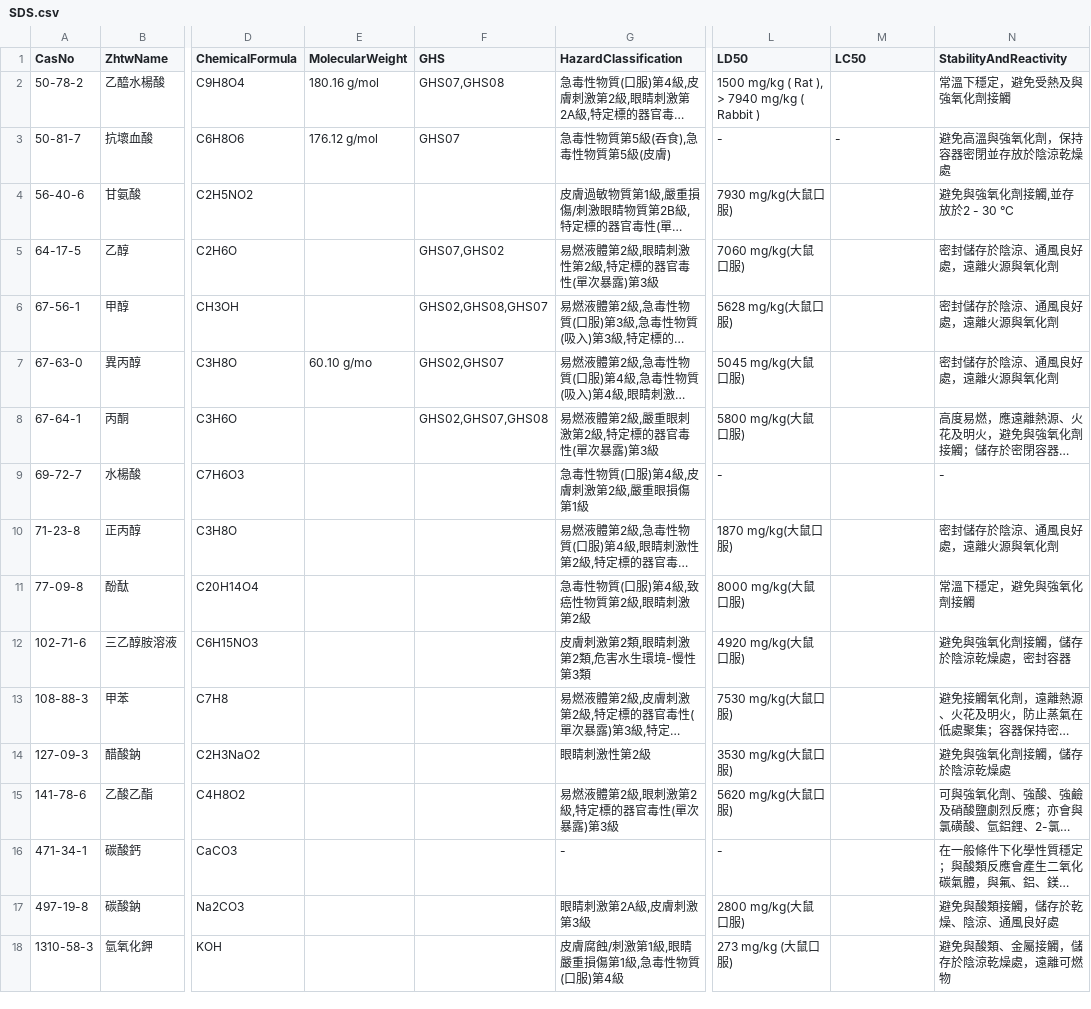
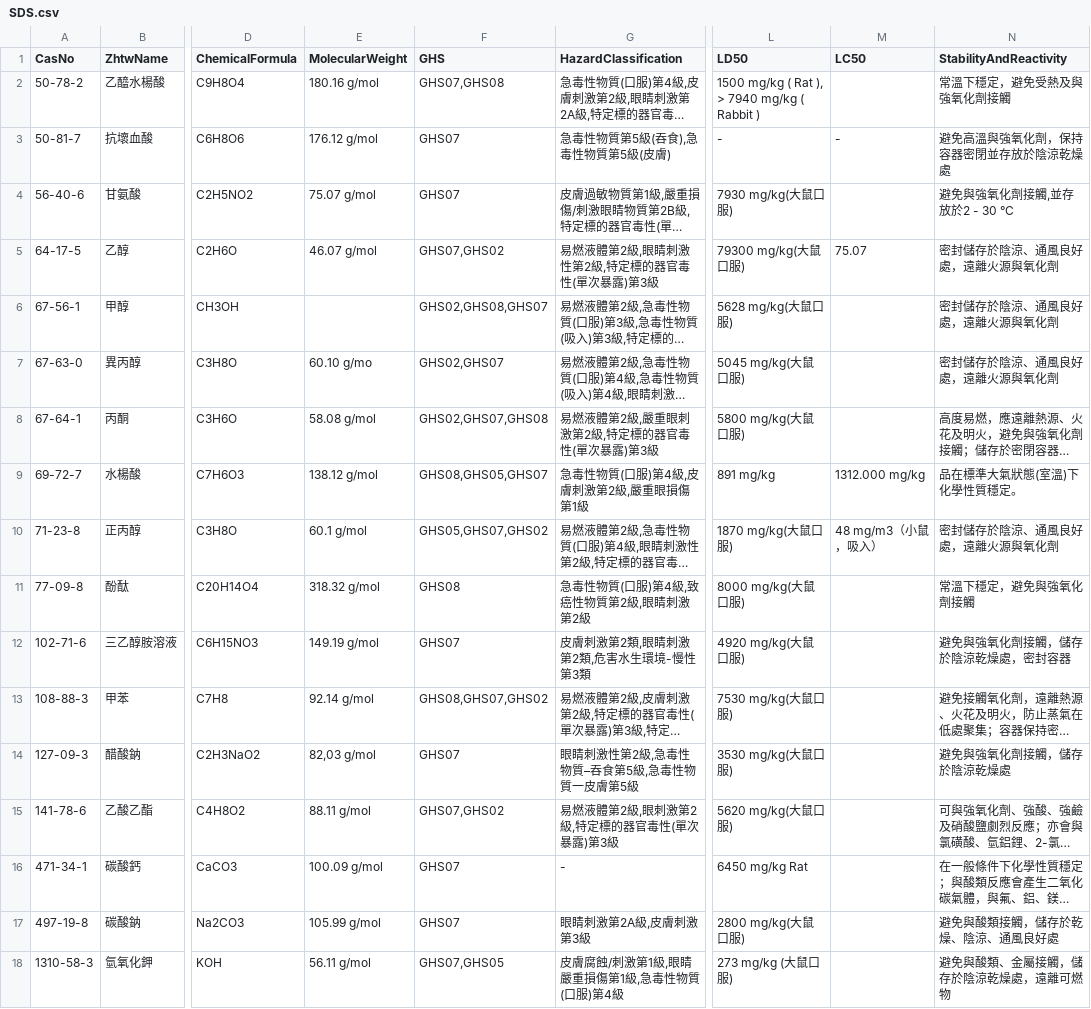
Before and after one commit to linlin0417/FieldAtlasForCsv, a CSV file: data/csv/SDS.csv, drawn as a sheet; only a part is shown, gaps mark what is left out; long unchanged cells end in …; the diff covers the shown part only; the diff names each change by its address in the sheet, - before the commit and + after, or states it on an @@ line.

```diff
--- a/data/csv/SDS.csv
+++ b/data/csv/SDS.csv
-E4 (MolecularWeight): (empty)
+E4 (MolecularWeight): 75.07 g/mol
-F4 (GHS): (empty)
+F4 (GHS): GHS07
-E5 (MolecularWeight): (empty)
+E5 (MolecularWeight): 46.07 g/mol
-L5 (LD50): 7060 mg/kg(大鼠口服)
+L5 (LD50): 79300 mg/kg(大鼠口服)
-M5 (LC50): (empty)
+M5 (LC50): 75.07
-E8 (MolecularWeight): (empty)
+E8 (MolecularWeight): 58.08 g/mol
-E9 (MolecularWeight): (empty)
+E9 (MolecularWeight): 138.12 g/mol
-F9 (GHS): (empty)
+F9 (GHS): GHS08,GHS05,GHS07
-L9 (LD50): -
+L9 (LD50): 891 mg/kg
-M9 (LC50): (empty)
+M9 (LC50): 1312.000 mg/kg
-N9 (StabilityAndReactivity): -
+N9 (StabilityAndReactivity): 品在標準大氣狀態(室溫)下化學性質穩定。
-E10 (MolecularWeight): (empty)
+E10 (MolecularWeight): 60.1 g/mol
-F10 (GHS): (empty)
+F10 (GHS): GHS05,GHS07,GHS02
-M10 (LC50): (empty)
+M10 (LC50): 48 mg/m3（小鼠，吸入）
-E11 (MolecularWeight): (empty)
+E11 (MolecularWeight): 318.32 g/mol
-F11 (GHS): (empty)
+F11 (GHS): GHS08
-E12 (MolecularWeight): (empty)
+E12 (MolecularWeight): 149.19 g/mol
-F12 (GHS): (empty)
+F12 (GHS): GHS07
-E13 (MolecularWeight): (empty)
+E13 (MolecularWeight): 92.14 g/mol
-F13 (GHS): (empty)
+F13 (GHS): GHS08,GHS07,GHS02
-E14 (MolecularWeight): (empty)
+E14 (MolecularWeight): 82,03 g/mol
-F14 (GHS): (empty)
+F14 (GHS): GHS07
-G14 (HazardClassification): 眼睛刺激性第2級
+G14 (HazardClassification): 眼睛刺激性第2級,急毒性物質–吞食第5級,急毒性物質一皮膚第5級
-E15 (MolecularWeight): (empty)
+E15 (MolecularWeight): 88.11 g/mol
-F15 (GHS): (empty)
+F15 (GHS): GHS07,GHS02
-E16 (MolecularWeight): (empty)
+E16 (MolecularWeight): 100.09 g/mol
-F16:F17 (GHS): (empty)
+F16:F17 (GHS): GHS07
-L16 (LD50): -
+L16 (LD50): 6450 mg/kg Rat
-E17 (MolecularWeight): (empty)
+E17 (MolecularWeight): 105.99 g/mol
-E18 (MolecularWeight): (empty)
+E18 (MolecularWeight): 56.11 g/mol
-F18 (GHS): (empty)
+F18 (GHS): GHS07,GHS05
```
Also changed, not shown: 16 edited cells elsewhere in this file, 22 other files.
